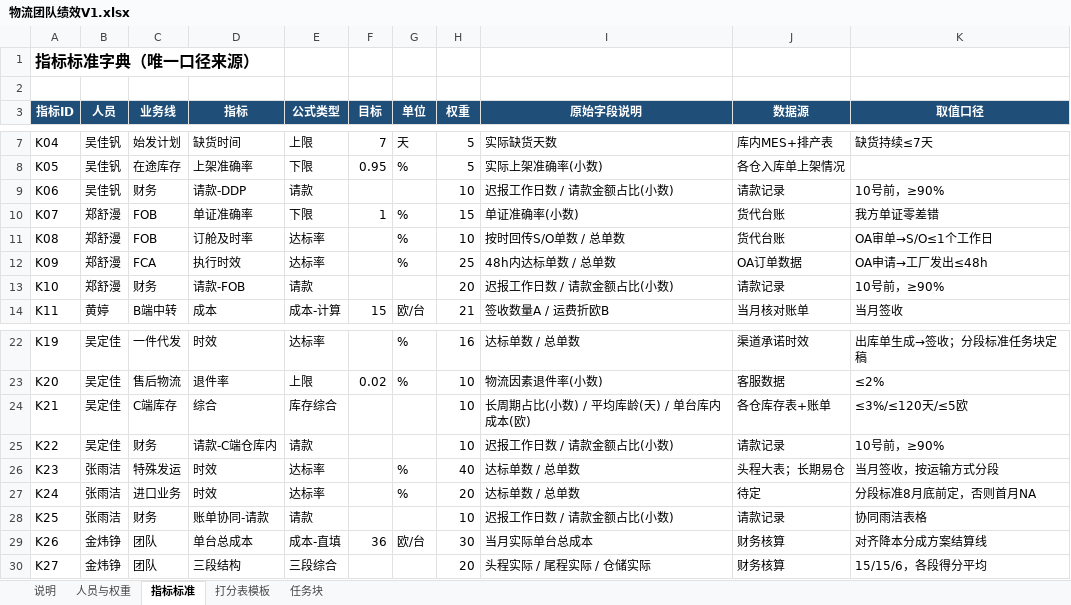
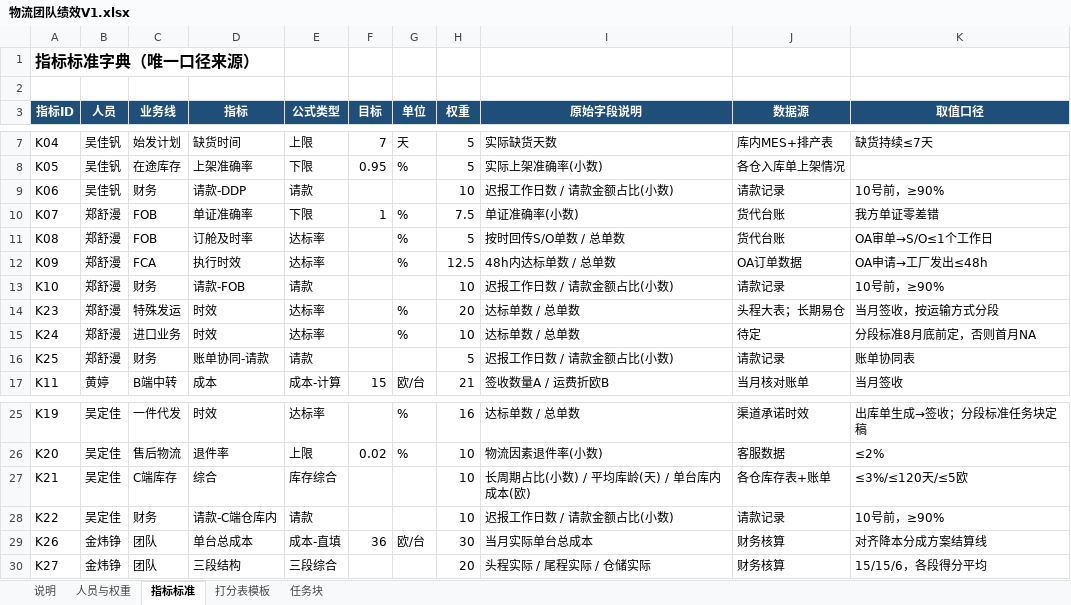
Before and after one commit to Tyrion-KIM/-, an Excel workbook: 物流团队绩效/物流团队绩效V1.xlsx, sheet 指标标准, drawn as a sheet; only a part is shown, gaps mark what is left out; values as stored, in another font and other column widths than the file's, no borders; removed rows and columns are numbered as before the commit, all else as after; the diff names each change by its address in the sheet, - before the commit and + after, or states it on an @@ line.

```diff
--- a/物流团队绩效/物流团队绩效V1.xlsx (sheet 指标标准)
+++ b/物流团队绩效/物流团队绩效V1.xlsx (sheet 指标标准)
-H10 (权重): 15
+H10 (权重): 7.5
-H11 (权重): 10
+H11 (权重): 5
-H12 (权重): 25
+H12 (权重): 12.5
-H13 (权重): 20
+H13 (权重): 10
+row 14: K23 | 郑舒漫 | 特殊发运 | 时效 | 达标率 |  | % | 20 | 达标单数 / 总单数 | 头程大表；长期易仓 | 当月签收，按运输方式分段
+row 15: K24 | 郑舒漫 | 进口业务 | 时效 | 达标率 |  | % | 10 | 达标单数 / 总单数 | 待定 | 分段标准8月底前定，否则首月NA
+row 16: K25 | 郑舒漫 | 财务 | 账单协同-请款 | 请款 |  |  | 5 | 迟报工作日数 / 请款金额占比(小数) | 请款记录 | 账单协同表
-row 26: K23 | 张雨洁 | 特殊发运 | 时效 | 达标率 |  | % | 40 | 达标单数 / 总单数 | 头程大表；长期易仓 | 当月签收，按运输方式分段
-row 27: K24 | 张雨洁 | 进口业务 | 时效 | 达标率 |  | % | 20 | 达标单数 / 总单数 | 待定 | 分段标准8月底前定，否则首月NA
-row 28: K25 | 张雨洁 | 财务 | 账单协同-请款 | 请款 |  |  | 10 | 迟报工作日数 / 请款金额占比(小数) | 请款记录 | 协同雨洁表格
```
Also changed, not shown: sheet 打分表模板, sheet 人员与权重, sheet 任务块, sheet 说明, 2 other files.
